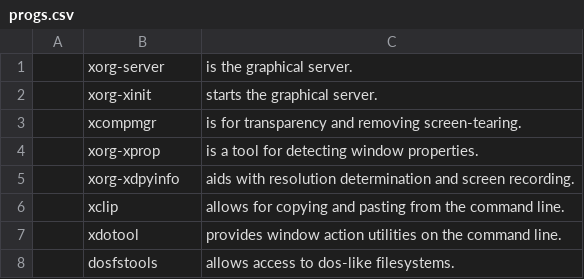
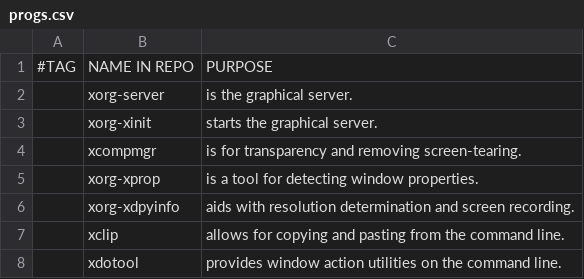
Before and after one commit to nkostin4/deploy-artix, a CSV file: progs.csv, drawn as a sheet; only a part is shown; the shorter side is filled out with more unchanged rows; the diff names each change by its address in the sheet, - before the commit and + after, or states it on an @@ line.

Commit message:
re-introduced comment on line one

```diff
--- a/progs.csv
+++ b/progs.csv
+row 1: #TAG | NAME IN REPO | PURPOSE
```
